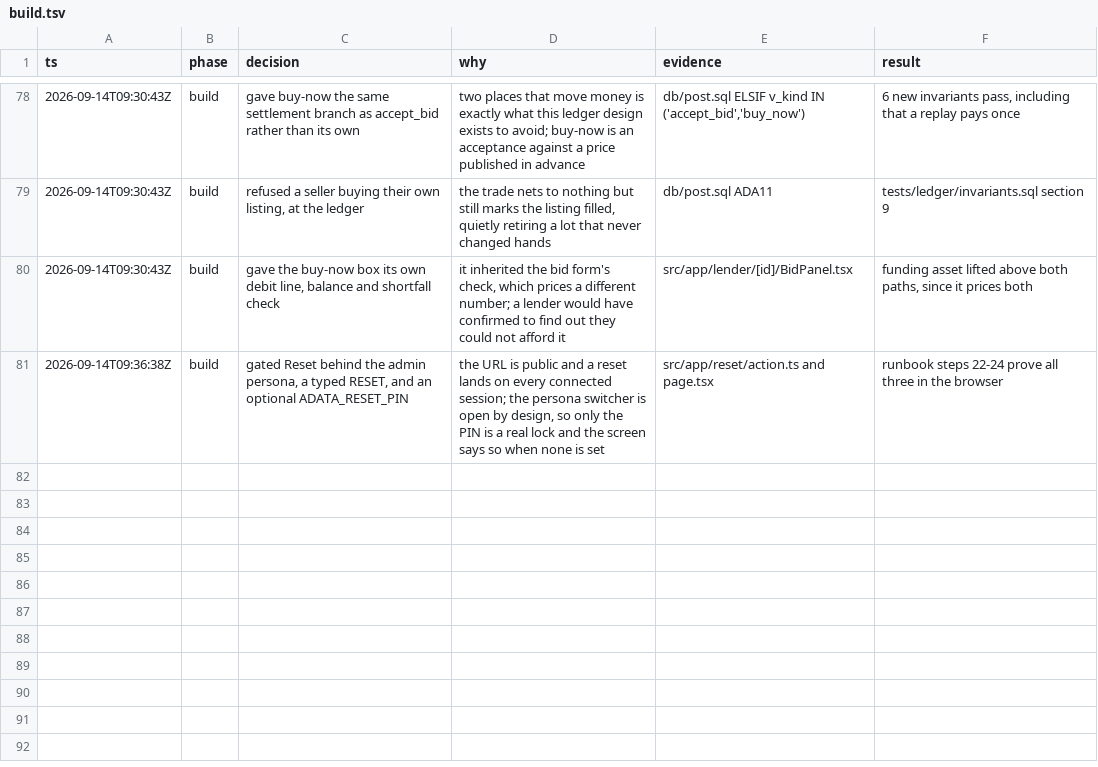
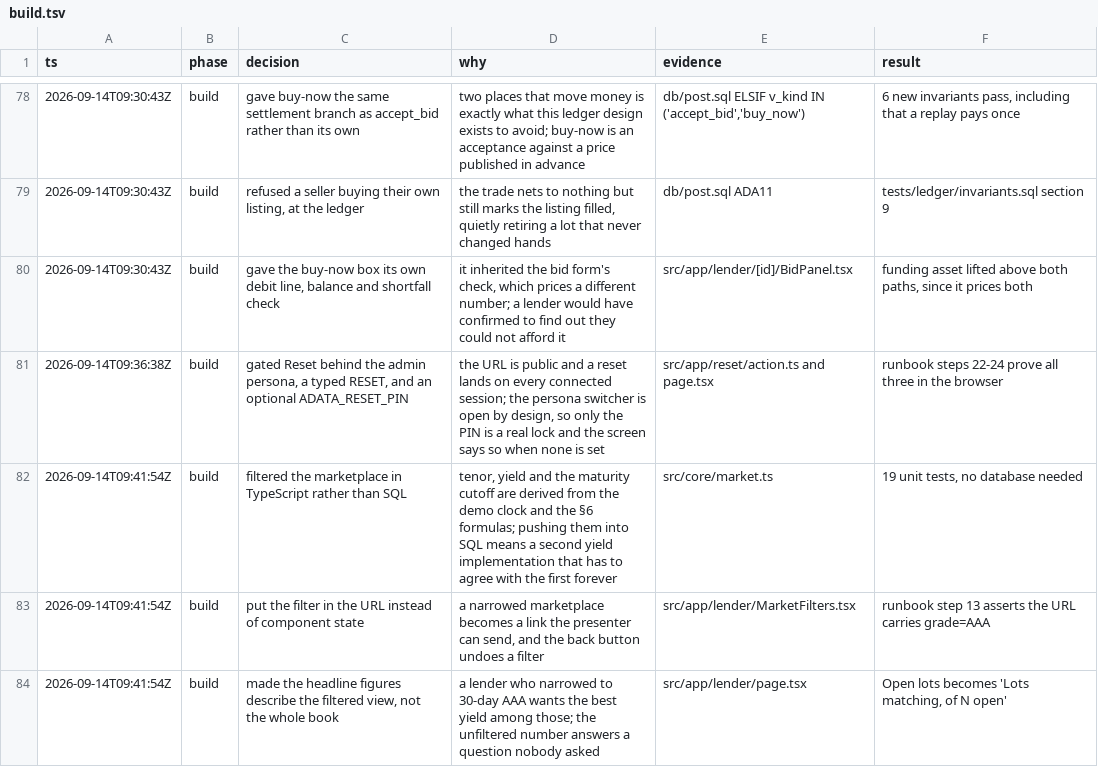
Before and after one commit to alcedo/SFF2026-Tokenised-Payables, a TSV file: .audit/build.tsv, drawn as a sheet; only a part is shown, gaps mark what is left out; the diff names each change by its address in the sheet, - before the commit and + after, or states it on an @@ line.

```diff
--- a/.audit/build.tsv
+++ b/.audit/build.tsv
+row 82: 2026-09-14T09:41:54Z | build | filtered the marketplace in TypeScript rather than SQL | tenor, yield and the maturity cutoff are derived from the demo clock and the §6 formulas; pushing them into SQL means a second yield implementation that has to agree with the first forever | src/core/market.ts | 19 unit tests, no database needed
+row 83: 2026-09-14T09:41:54Z | build | put the filter in the URL instead of component state | a narrowed marketplace becomes a link the presenter can send, and the back button undoes a filter | src/app/lender/MarketFilters.tsx | runbook step 13 asserts the URL carries grade=AAA
+row 84: 2026-09-14T09:41:54Z | build | made the headline figures describe the filtered view, not the whole book | a lender who narrowed to 30-day AAA wants the best yield among those; the unfiltered number answers a question nobody asked | src/app/lender/page.tsx | Open lots becomes 'Lots matching, of N open'
```
Also changed, not shown: 6 other files.
